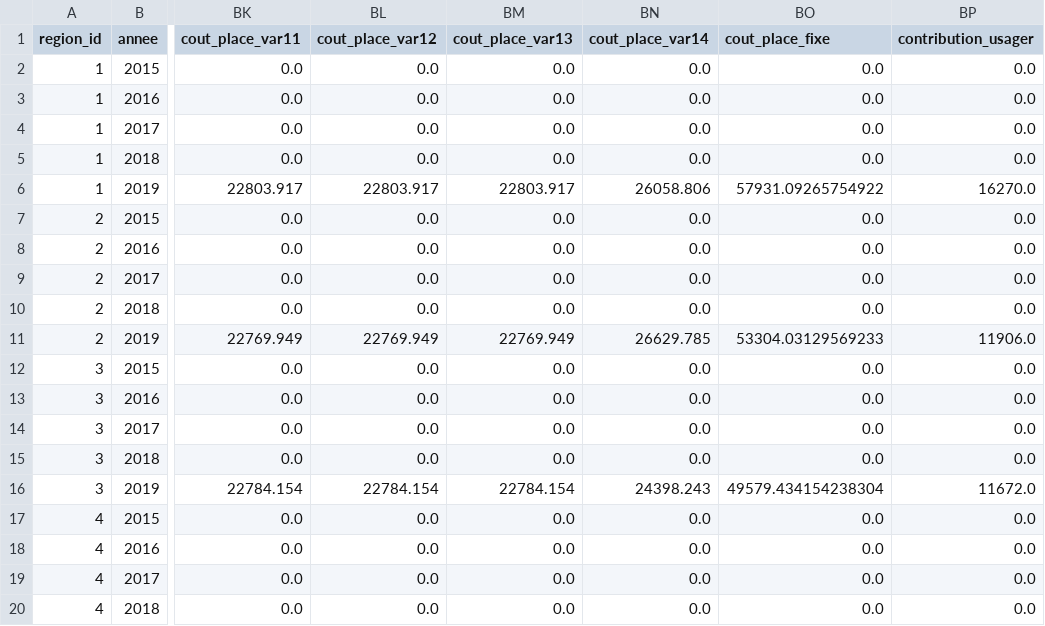
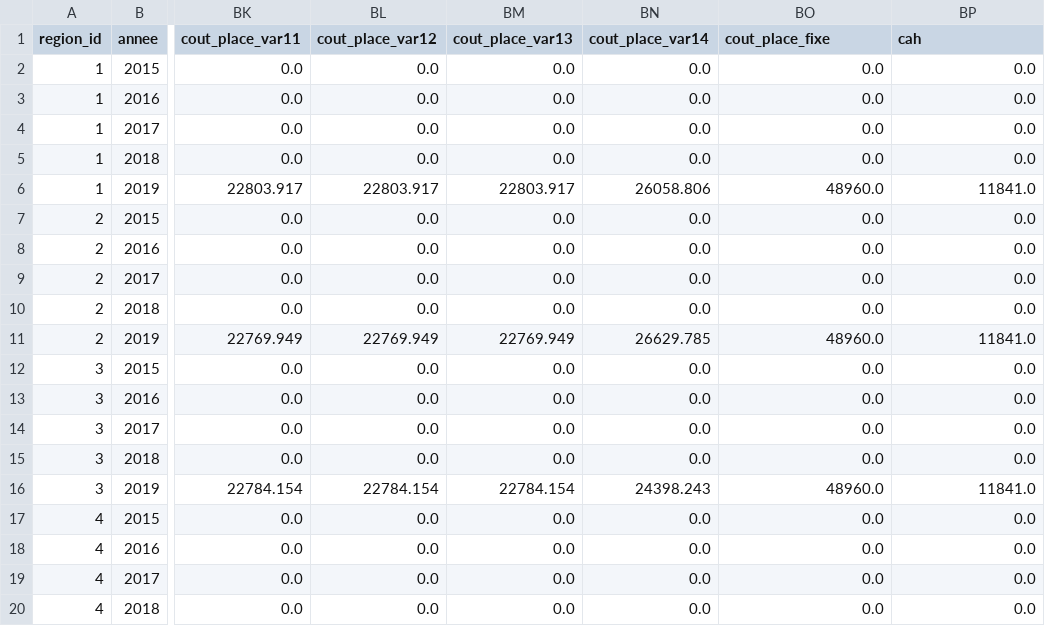
Before and after one commit to cjp-models/SimSAD, a CSV file: data/registre_ri.csv, drawn as a sheet; only a part is shown, gaps mark what is left out; the diff covers the shown part only; the diff names each change by its address in the sheet, - before the commit and + after, or states it on an @@ line.

```diff
--- a/data/registre_ri.csv
+++ b/data/registre_ri.csv
-BP1: contribution_usager
+BP1: cah
-BO6 (cout_place_fixe): 57931.09265754922
+BO6 (cout_place_fixe): 48960.0
-BP6 (cah): 16270.0
+BP6 (cah): 11841.0
-BO11 (cout_place_fixe): 53304.03129569233
+BO11 (cout_place_fixe): 48960.0
-BP11 (cah): 11906.0
+BP11 (cah): 11841.0
-BO16 (cout_place_fixe): 49579.434154238304
+BO16 (cout_place_fixe): 48960.0
-BP16 (cah): 11672.0
+BP16 (cah): 11841.0
```
Also changed, not shown: 30 edited cells elsewhere in this file, data/registre_chsld.csv, data/registre_clsc.csv, 16 other files.
